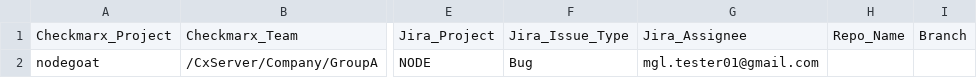
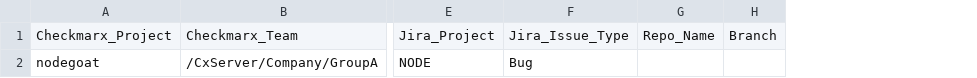
Before and after one commit to mgonzalezcx/cxflowbatchmode, a CSV file: projectMap.csv, drawn as a sheet; only a part is shown, gaps mark what is left out; the diff names each change by its address in the sheet, - before the commit and + after, or states it on an @@ line.

Commit message:
Update projectMap.csv

```diff
--- a/projectMap.csv
+++ b/projectMap.csv
-column G, rows 1-2: Jira_Assignee | mgl.tester01@gmail.com
```
